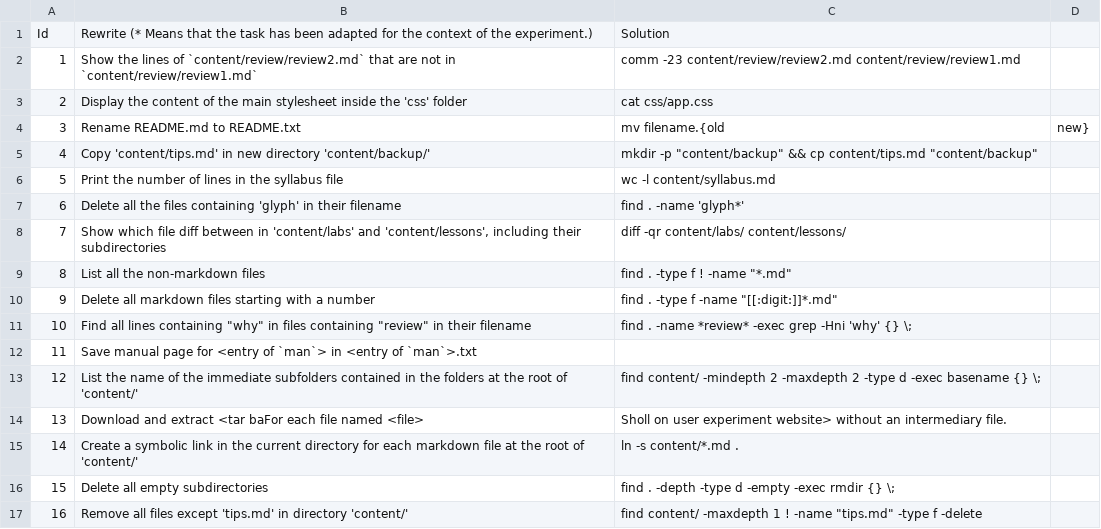
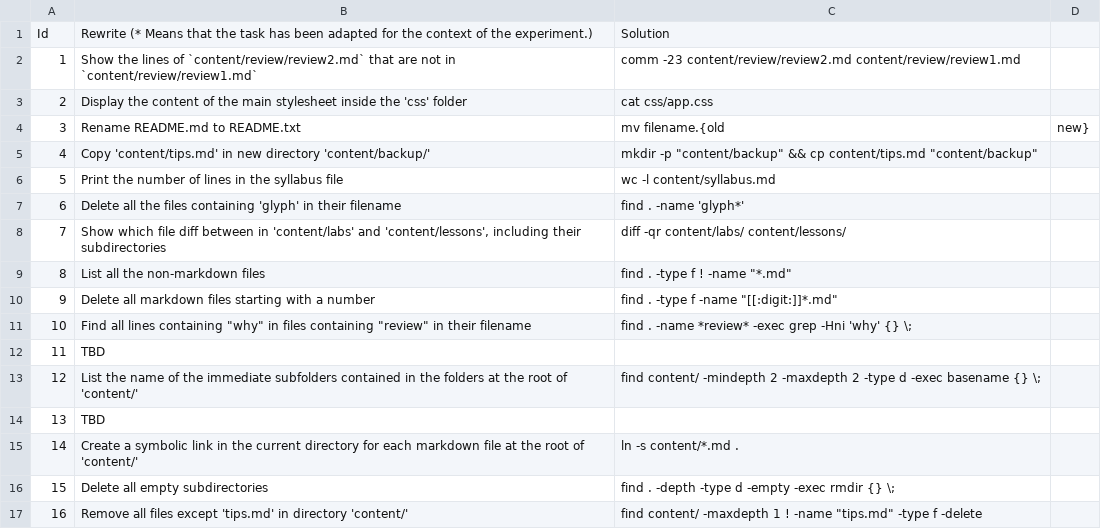
Before and after one commit to Thomsch/tellina_user_experiment, a CSV file: data_set/taskset/rewrites.csv, drawn as a sheet.

```diff
--- a/data_set/taskset/rewrites.csv
+++ b/data_set/taskset/rewrites.csv
@@ -11,5 +11,5 @@ Id,Rewrite (* Means that the task has been adapted for the context of the experi
 10,Find all lines containing "why" in files containing "review" in their filename,find . -name *review* -exec grep -Hni 'why' {} \;
-11,Save manual page for <entry of `man`> in <entry of `man`>.txt
+11,TBD
 12,List the name of the immediate subfolders contained in the folders at the root of 'content/', find content/ -mindepth 2 -maxdepth 2 -type d -exec basename {} \;
-13,Download and extract <tar baFor each file named <file>, Sholl on user experiment website> without an intermediary file.
+13,TBD
 14,Create a symbolic link in the current directory for each markdown file at the root of 'content/',ln -s content/*.md .
```
Also changed, not shown: data_set/taskset/commands.csv, 1 other file.
